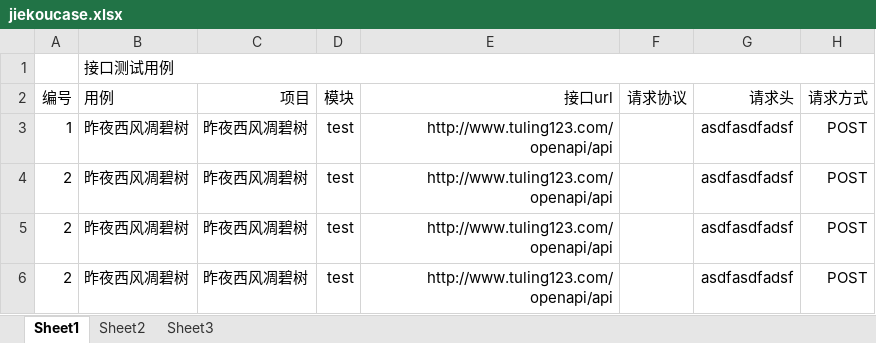
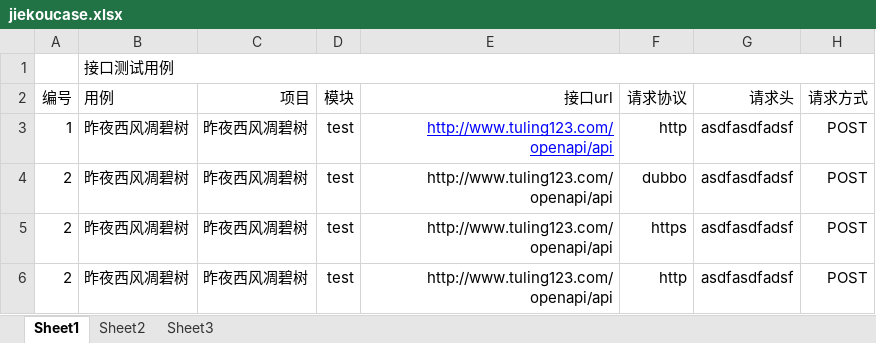
Before and after one commit to liwanlei/FXTest, an Excel workbook: jiekoucase.xlsx, sheet Sheet1, drawn as a sheet; only a part is shown; values as stored, in another font and other column widths than the file's, no borders; the diff names each change by its address in the sheet, - before the commit and + after, or states it on an @@ line.

```diff
--- a/jiekoucase.xlsx (sheet Sheet1)
+++ b/jiekoucase.xlsx (sheet Sheet1)
@@ E3 underline: off → on, text colour: black → #0000FF @@
-F3 (请求协议): (empty)
+F3 (请求协议): http
-F4 (请求协议): (empty)
+F4 (请求协议): dubbo
-F5 (请求协议): (empty)
+F5 (请求协议): https
-F6 (请求协议): (empty)
+F6 (请求协议): http
```
Also changed, not shown: 3 other files.
